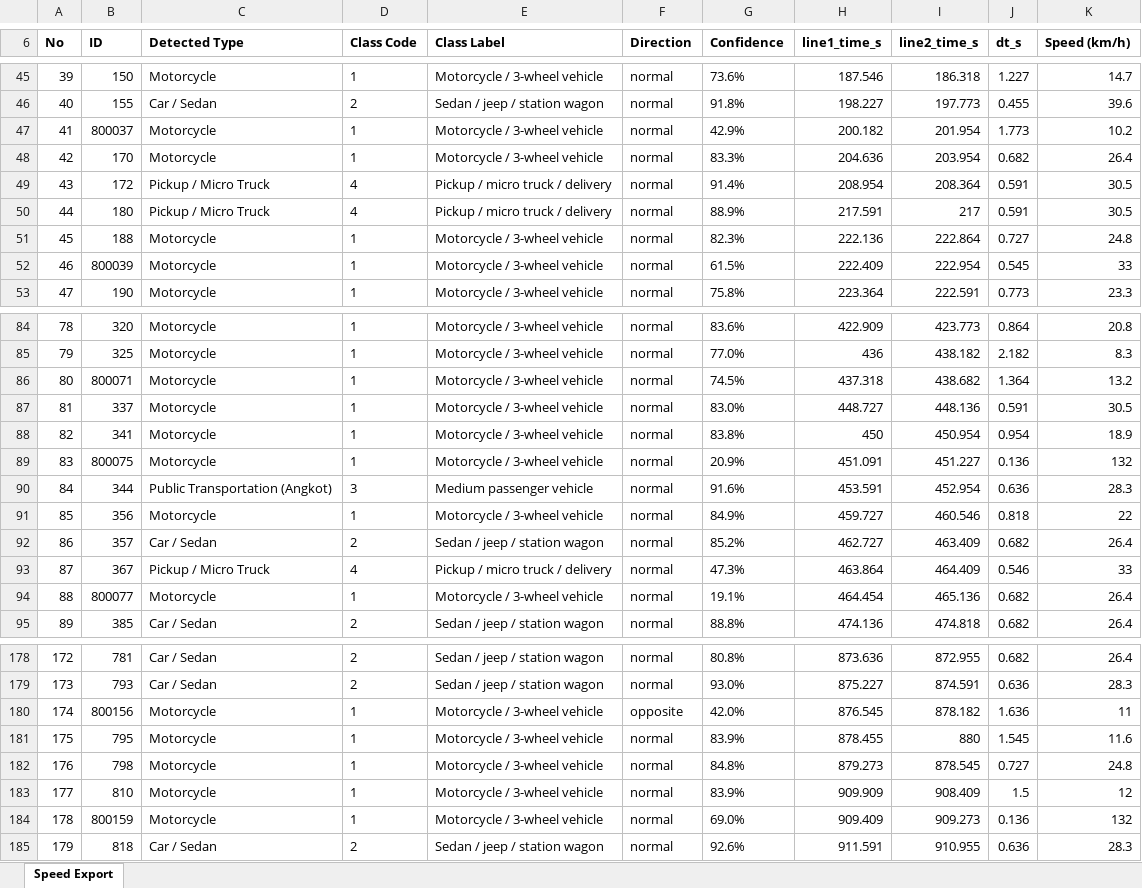
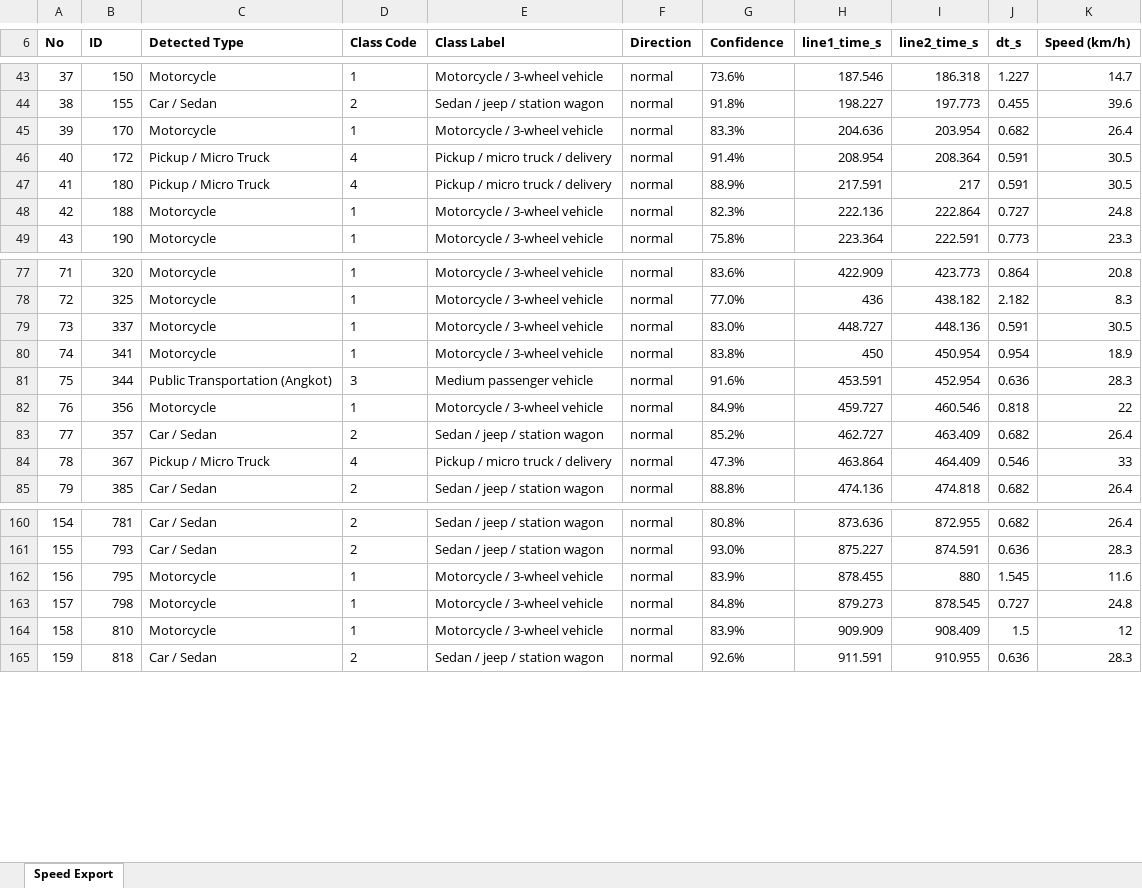
Before and after one commit to asepshogun/rst_trial, an Excel workbook: exports/973f2faa-6112-46fa-b6bf-4d49b6e745af_analysis.xlsx, sheet Speed Export, drawn as a sheet; only a part is shown, gaps mark what is left out; values as stored, in another font and other column widths than the file's, no borders; the diff covers the shown part only; the diff names each change by its address in the sheet, - before the commit and + after, or states it on an @@ line.

Commit message:
ubah di anlalysis.py supplemental motor di disable beri tanda komen ARN

```diff
--- a/exports/973f2faa-6112-46fa-b6bf-4d49b6e745af_analysis.xlsx (sheet Speed Export)
+++ b/exports/973f2faa-6112-46fa-b6bf-4d49b6e745af_analysis.xlsx (sheet Speed Export)
@@ column A (No) renumbered from row 9 down @@
-row 47: 41 | 800037 | Motorcycle | 1 | Motorcycle / 3-wheel vehicle | normal | 42.9% | 200.182 | 201.954 | 1.773 | 10.2
-row 52: 46 | 800039 | Motorcycle | 1 | Motorcycle / 3-wheel vehicle | normal | 61.5% | 222.409 | 222.954 | 0.545 | 33
-row 86: 80 | 800071 | Motorcycle | 1 | Motorcycle / 3-wheel vehicle | normal | 74.5% | 437.318 | 438.682 | 1.364 | 13.2
-row 89: 83 | 800075 | Motorcycle | 1 | Motorcycle / 3-wheel vehicle | normal | 20.9% | 451.091 | 451.227 | 0.136 | 132
-row 94: 88 | 800077 | Motorcycle | 1 | Motorcycle / 3-wheel vehicle | normal | 19.1% | 464.454 | 465.136 | 0.682 | 26.4
-row 180: 174 | 800156 | Motorcycle | 1 | Motorcycle / 3-wheel vehicle | opposite | 42.0% | 876.545 | 878.182 | 1.636 | 11
-row 184: 178 | 800159 | Motorcycle | 1 | Motorcycle / 3-wheel vehicle | normal | 69.0% | 909.409 | 909.273 | 0.136 | 132
```
Also changed, not shown: 43 removed rows and 1 edited cell elsewhere in this sheet, exports/973f2faa-6112-46fa-b6bf-4d49b6e745af_manual_export.xlsx, 43 other files.
